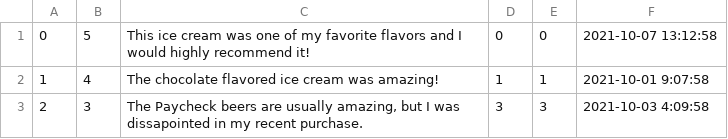
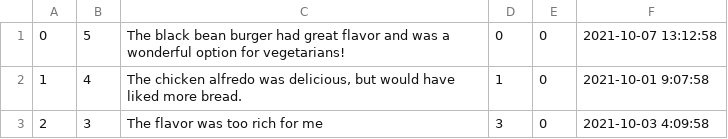
Before and after one commit to abigailnacional/Mini_Amazon, a CSV file: db/data/Feedback.csv, drawn as a sheet.

```diff
--- a/db/data/Feedback.csv
+++ b/db/data/Feedback.csv
@@ -1,3 +1,3 @@
-0,5,This ice cream was one of my favorite flavors and I would highly recommend it!,0,0,2021-10-07 13:12:58
-1,4,The chocolate flavored ice cream was amazing!,1,1,2021-10-01 9:07:58
-2,3,"The Paycheck beers are usually amazing, but I was dissapointed in my recent purchase.",3,3,2021-10-03 4:09:58
+0,5,"The black bean burger had great flavor and was a wonderful option for vegetarians!",0,0,2021-10-07 13:12:58
+1,4,"The chicken alfredo was delicious, but would have liked more bread.",1,0,2021-10-01 9:07:58
+2,3,"The flavor was too rich for me",3,0,2021-10-03 4:09:58
```
Also changed, not shown: db/data/Product.csv, 3 other files.
